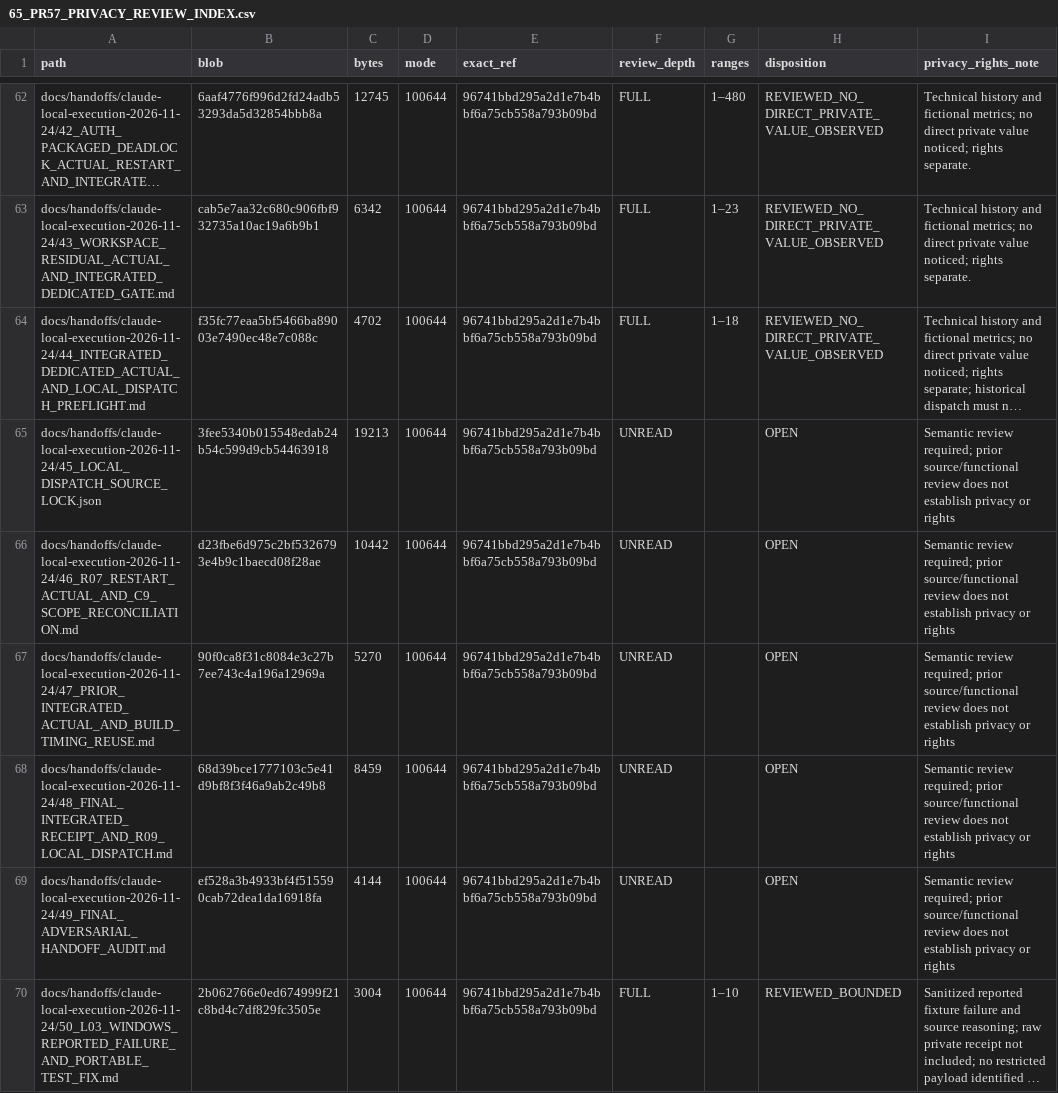
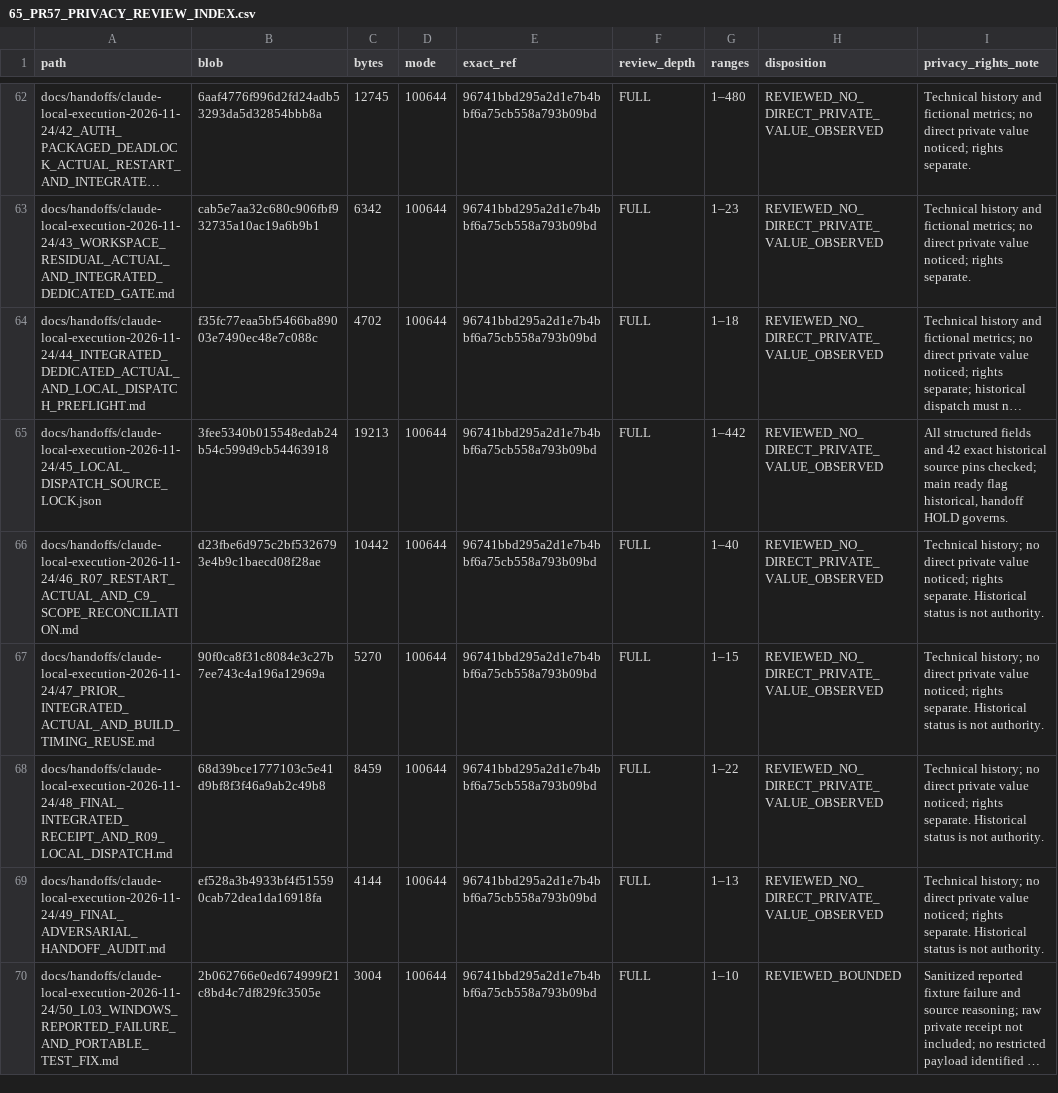
Before and after one commit to newonathe/OrgResource, a CSV file: docs/handoffs/claude-local-execution-2026-11-24/65_PR57_PRIVACY_REVIEW_INDEX.csv, drawn as a sheet; only a part is shown, gaps mark what is left out; long unchanged cells end in …; the diff covers the shown part only; the diff names each change by its address in the sheet, - before the commit and + after, or states it on an @@ line.

Commit message:
Review fourteen privacy paths and recheck packaging and route receipts

```diff
--- a/docs/handoffs/claude-local-execution-2026-11-24/65_PR57_PRIVACY_REVIEW_INDEX.csv
+++ b/docs/handoffs/claude-local-execution-2026-11-24/65_PR57_PRIVACY_REVIEW_INDEX.csv
-F65:F69 (review_depth): UNREAD
+F65:F69 (review_depth): FULL
-G65 (ranges): (empty)
+G65 (ranges): 1–442
-H65:H69 (disposition): OPEN
+H65:H69 (disposition): REVIEWED_NO_DIRECT_PRIVATE_VALUE_OBSERVED
-I65 (privacy_rights_note): Semantic review required; prior source/functional review does not establish privacy or rights
+I65 (privacy_rights_note): All structured fields and 42 exact historical source pins checked; main ready flag historical, handoff HOLD governs.
-G66 (ranges): (empty)
+G66 (ranges): 1–40
-I66:I69 (privacy_rights_note): Semantic review required; prior source/functional review does not establish privacy or rights
+I66:I69 (privacy_rights_note): Technical history; no direct private value noticed; rights separate. Historical status is not authority.
-G67 (ranges): (empty)
+G67 (ranges): 1–15
-G68 (ranges): (empty)
+G68 (ranges): 1–22
-G69 (ranges): (empty)
+G69 (ranges): 1–13
```
Also changed, not shown: 36 edited cells elsewhere in this file, 1 other file.
